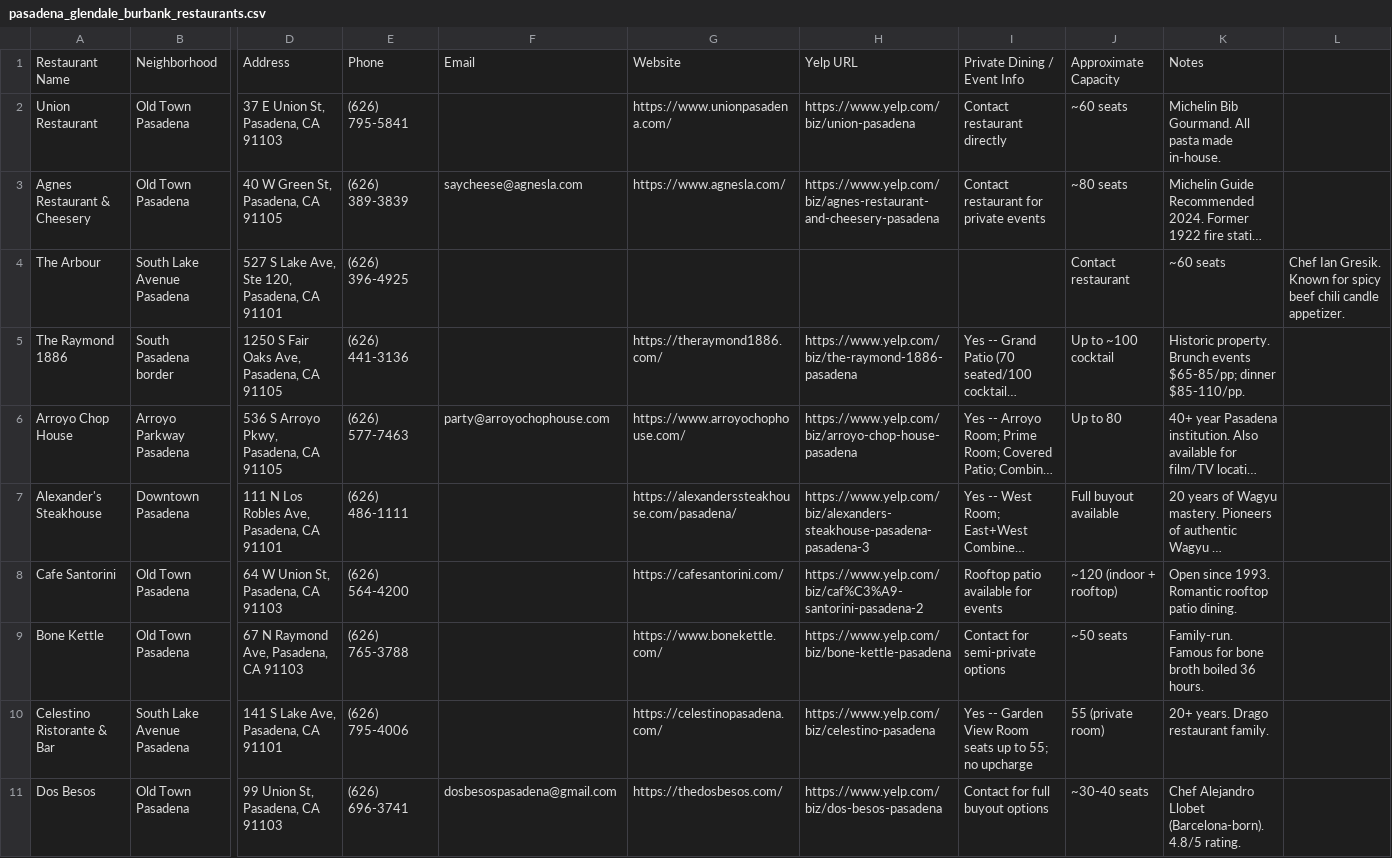
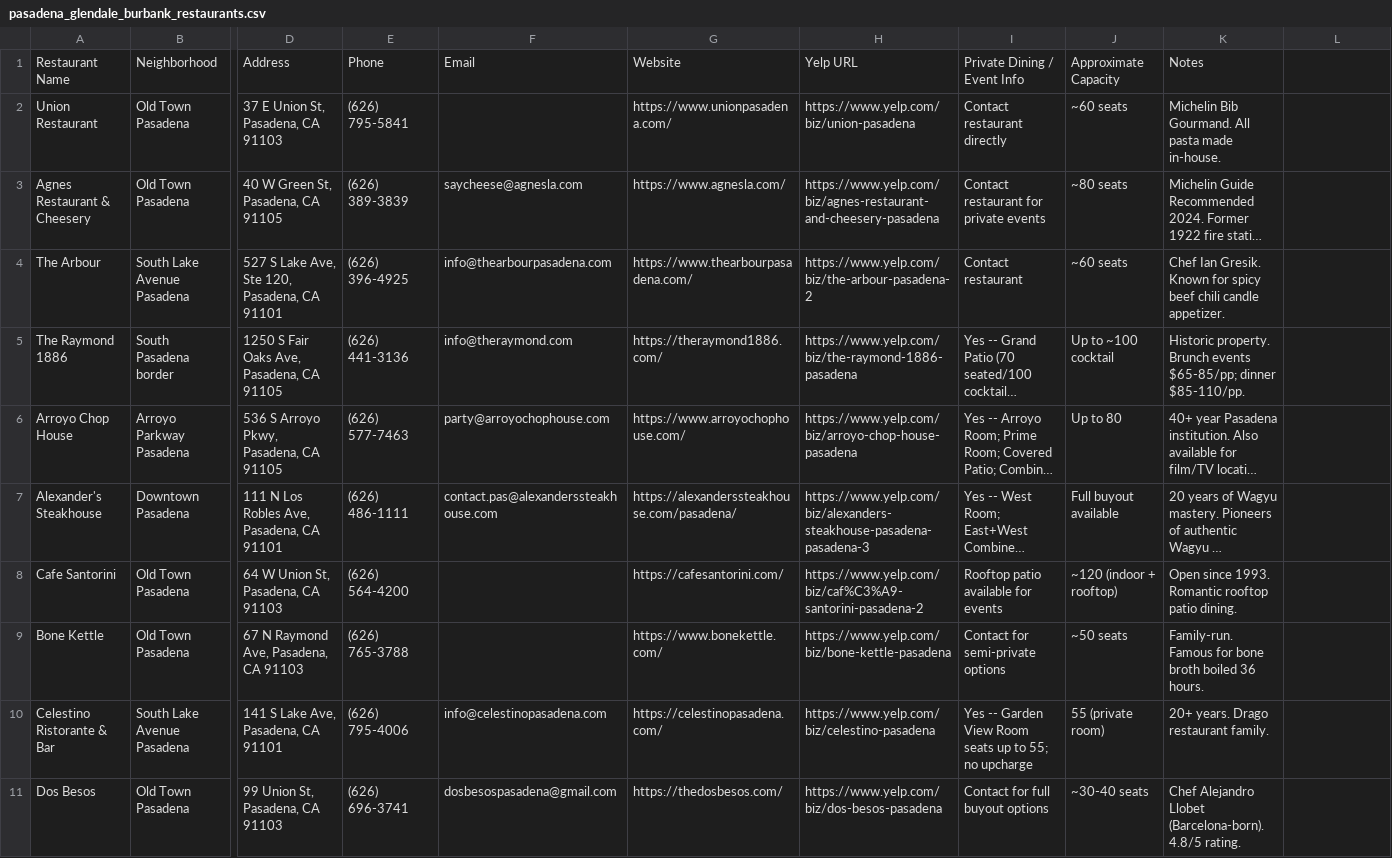
Before and after one commit to willj529/westcoastevents, a CSV file: pasadena_glendale_burbank_restaurants.csv, drawn as a sheet; only a part is shown, gaps mark what is left out; long unchanged cells end in …; the diff covers the shown part only; the diff names each change by its address in the sheet, - before the commit and + after, or states it on an @@ line.

```diff
--- a/pasadena_glendale_burbank_restaurants.csv
+++ b/pasadena_glendale_burbank_restaurants.csv
-F4: (empty)
+F4: info@thearbourpasadena.com
-G4: (empty)
+G4: https://www.thearbourpasadena.com/
-H4: (empty)
+H4: https://www.yelp.com/biz/the-arbour-pasadena-2
-I4: (empty)
+I4: Contact restaurant
-J4: Contact restaurant
+J4: ~60 seats
-K4: ~60 seats
+K4: Chef Ian Gresik. Known for spicy beef chili candle appetizer.
-L4: Chef Ian Gresik. Known for spicy beef chili candle appetizer.
+L4: (empty)
-F5: (empty)
+F5: info@theraymond.com
-F7: (empty)
+F7: contact.pas@alexanderssteakhouse.com
-F10: (empty)
+F10: info@celestinopasadena.com
```
Also changed, not shown: 29 edited cells elsewhere in this file, mid_city_koreatown_restaurants.csv.
